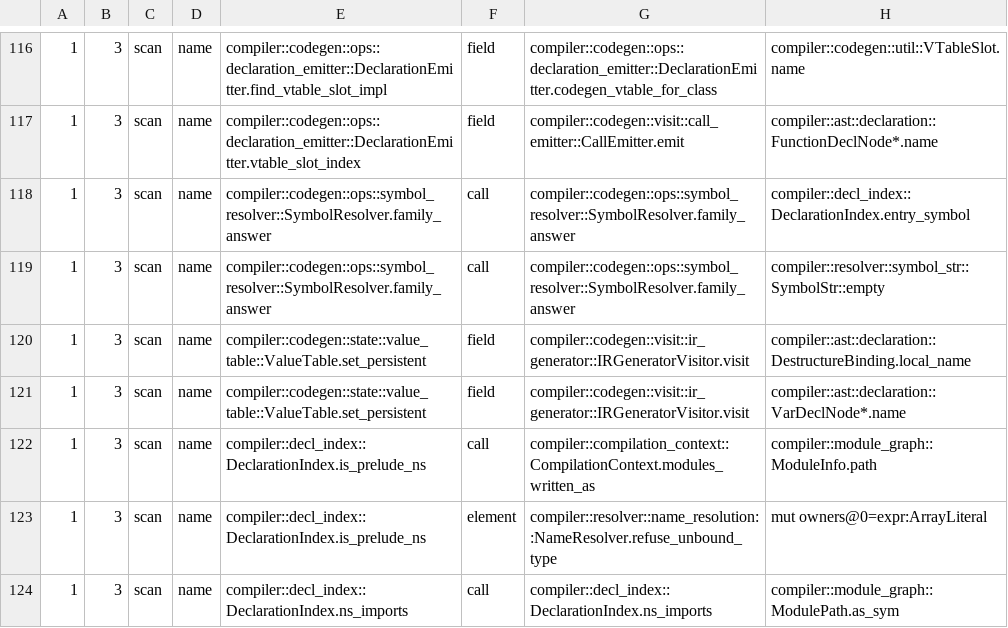
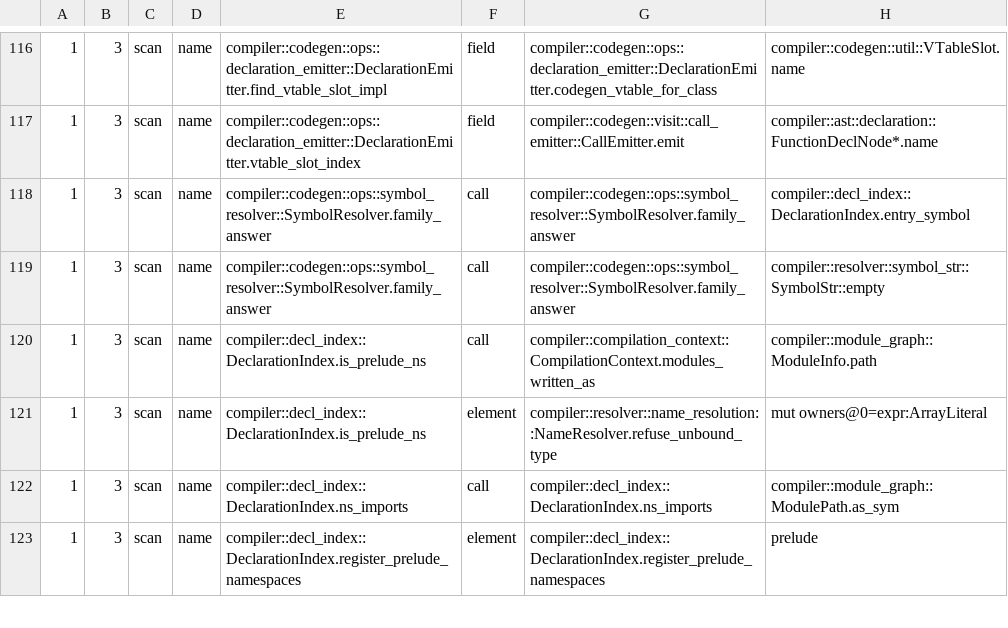
Before and after one commit to jakelequire/CryoLang, a TSV file: scripts/spelling-flow.outstanding.tsv, drawn as a sheet; only a part is shown, gaps mark what is left out; the shorter side is filled out with more unchanged rows.

Commit message:
Codegen's table of local values is keyed by binding; every identifier drop insertion writes carries one
ValueTable maps a local's binding to its storage instead of its name. Writers
register the binding the name layer declared (parameters, the receiver,
locals, destructured names, pattern payloads); readers ask with the
Res::Local stamp of the identifier being emitted, and an identifier with no
local stamp names no local. Registering a drop flag past its block
(set_persistent) takes the flag's binding, so its pending spelling allow is
deleted: the compiler has none left.

Drop insertion now stamps every identifier it writes - drop calls on locals
and their fields, places rebuilt to release an assignment's old value, its
drop and init flags and their guards, its hidden temporaries - with the
binding it denotes. Its binding table holds SymbolIDs, and each flag gets a
binding minted with its name, shared by its declaration and every use.
Codegen's own synthesized locals (argument temporaries, glue payloads,
delete's receiver slot) and a capturing lambda's initializers are stamped
the same way; the vararg bucket is tracked by binding.

An agreement probe kept the old name-keyed table in effect beside the new
one over the full corpus: 2,573,594 local reads agreed and none disagreed;
the only reads the new table could not answer were a capturing lambda's
initializers, now stamped. With drop insertion's stamp removed, the same
probe reported 7,951 unstamped reads on the stdlib and 78,571 on the
compiler. verify --require-identical moved 0 objects; warnings unchanged.

The lane gate's scanned-array table drops ValueTable.persistent_keys, which
no longer holds name ids, and two flows into set_persistent leave the
spelling-flow outstanding list.

```diff
--- a/scripts/spelling-flow.outstanding.tsv
+++ b/scripts/spelling-flow.outstanding.tsv
@@ -119,4 +119,2 @@
 1	3	scan	name	compiler::codegen::ops::symbol_resolver::SymbolResolver.family_answer	call	compiler::codegen::ops::symbol_resolver::SymbolResolver.family_answer	compiler::resolver::symbol_str::SymbolStr::empty
-1	3	scan	name	compiler::codegen::state::value_table::ValueTable.set_persistent	field	compiler::codegen::visit::ir_generator::IRGeneratorVisitor.visit	compiler::ast::declaration::DestructureBinding.local_name
-1	3	scan	name	compiler::codegen::state::value_table::ValueTable.set_persistent	field	compiler::codegen::visit::ir_generator::IRGeneratorVisitor.visit	compiler::ast::declaration::VarDeclNode*.name
 1	3	scan	name	compiler::decl_index::DeclarationIndex.is_prelude_ns	call	compiler::compilation_context::CompilationContext.modules_written_as	compiler::module_graph::ModuleInfo.path
```
Also changed, not shown: 13 other files.
